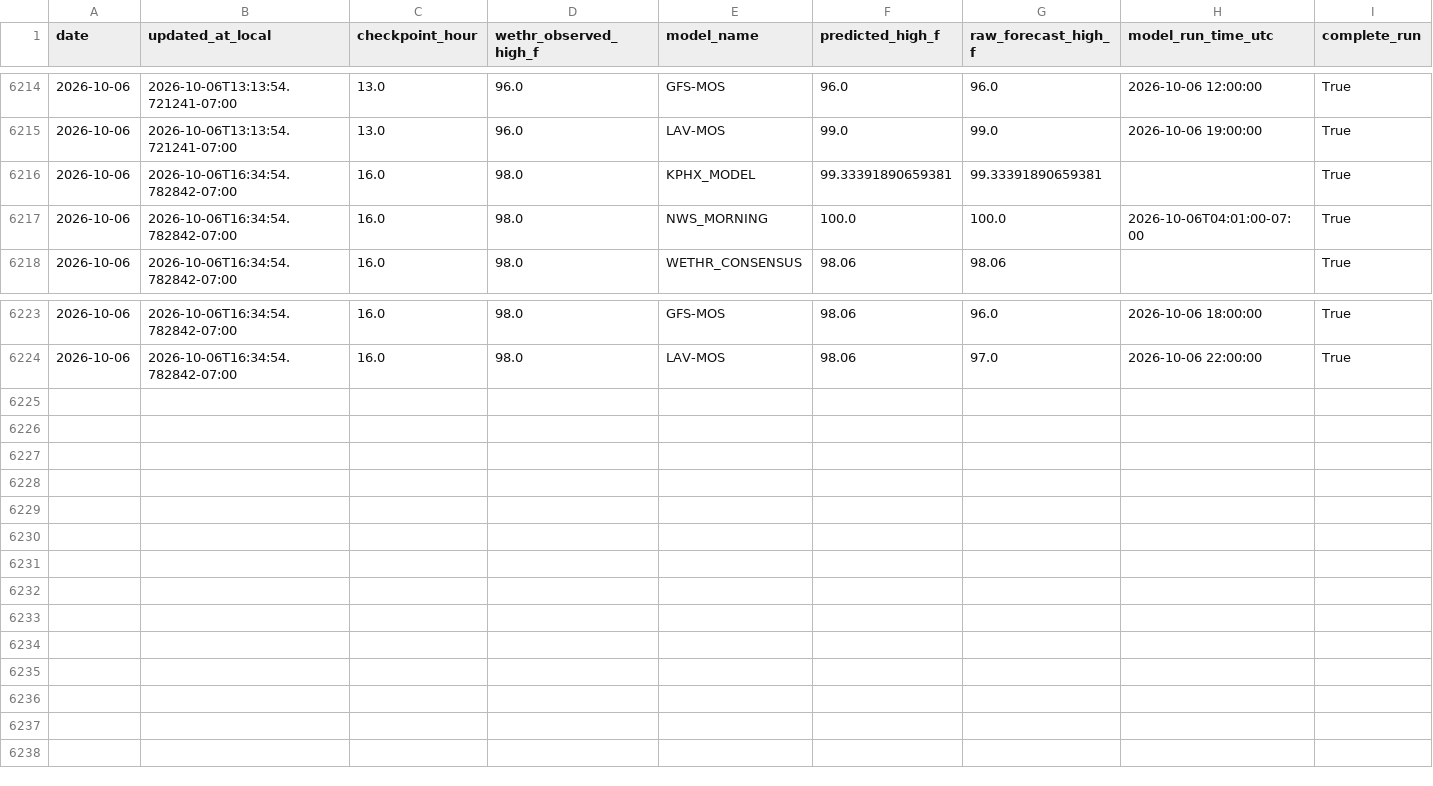
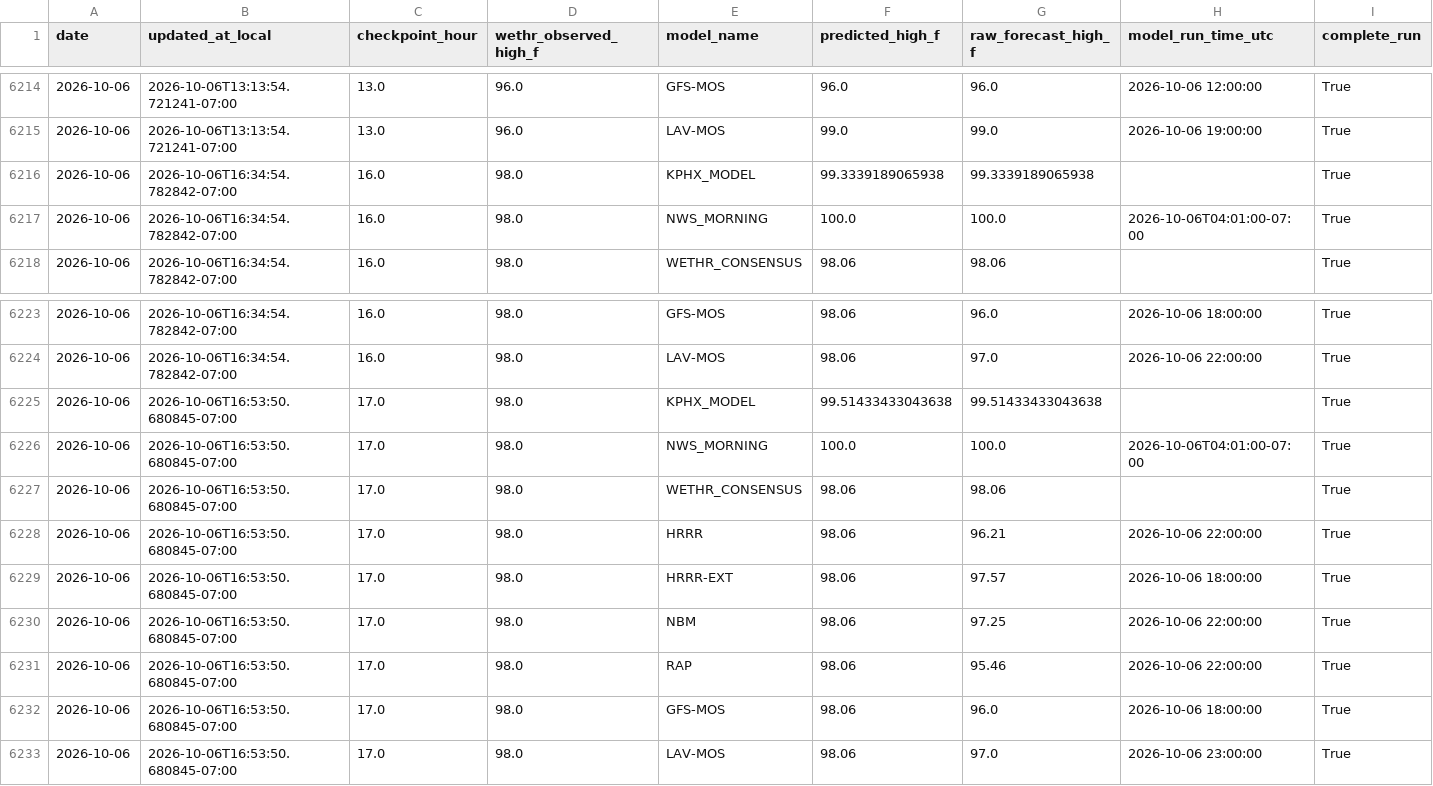
Before and after one commit to capecodbeachgirl/kphx-live-model, a CSV file: data/live/KPHX_MODEL_history.csv, drawn as a sheet; only a part is shown, gaps mark what is left out; rows hold the shown columns only; the diff names each change by its address in the sheet, - before the commit and + after, or states it on an @@ line.

```diff
--- a/data/live/KPHX_MODEL_history.csv
+++ b/data/live/KPHX_MODEL_history.csv
-F6216 (predicted_high_f): 99.33391890659381
+F6216 (predicted_high_f): 99.3339189065938
-G6216 (raw_forecast_high_f): 99.33391890659381
+G6216 (raw_forecast_high_f): 99.3339189065938
+row 6225: 2026-10-06 | 2026-10-06T16:53:50.680845-07:00 | 17.0 | 98.0 | KPHX_MODEL | 99.51433433043638 | 99.51433433043638 |  | True
+row 6226: 2026-10-06 | 2026-10-06T16:53:50.680845-07:00 | 17.0 | 98.0 | NWS_MORNING | 100.0 | 100.0 | 2026-10-06T04:01:00-07:00 | True
+row 6227: 2026-10-06 | 2026-10-06T16:53:50.680845-07:00 | 17.0 | 98.0 | WETHR_CONSENSUS | 98.06 | 98.06 |  | True
+row 6228: 2026-10-06 | 2026-10-06T16:53:50.680845-07:00 | 17.0 | 98.0 | HRRR | 98.06 | 96.21 | 2026-10-06 22:00:00 | True
+row 6229: 2026-10-06 | 2026-10-06T16:53:50.680845-07:00 | 17.0 | 98.0 | HRRR-EXT | 98.06 | 97.57 | 2026-10-06 18:00:00 | True
+row 6230: 2026-10-06 | 2026-10-06T16:53:50.680845-07:00 | 17.0 | 98.0 | NBM | 98.06 | 97.25 | 2026-10-06 22:00:00 | True
+row 6231: 2026-10-06 | 2026-10-06T16:53:50.680845-07:00 | 17.0 | 98.0 | RAP | 98.06 | 95.46 | 2026-10-06 22:00:00 | True
+row 6232: 2026-10-06 | 2026-10-06T16:53:50.680845-07:00 | 17.0 | 98.0 | GFS-MOS | 98.06 | 96.0 | 2026-10-06 18:00:00 | True
+row 6233: 2026-10-06 | 2026-10-06T16:53:50.680845-07:00 | 17.0 | 98.0 | LAV-MOS | 98.06 | 97.0 | 2026-10-06 23:00:00 | True
```
Also changed, not shown: data/live/kphx_live_history.csv, 2 other files.
